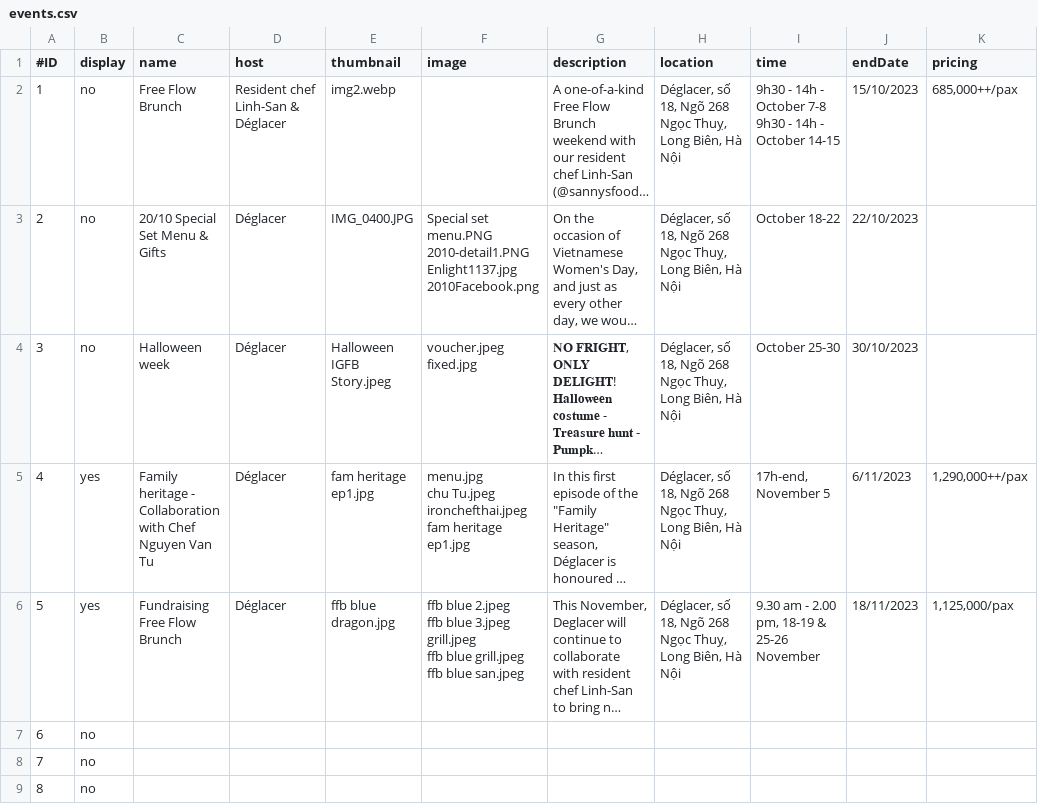
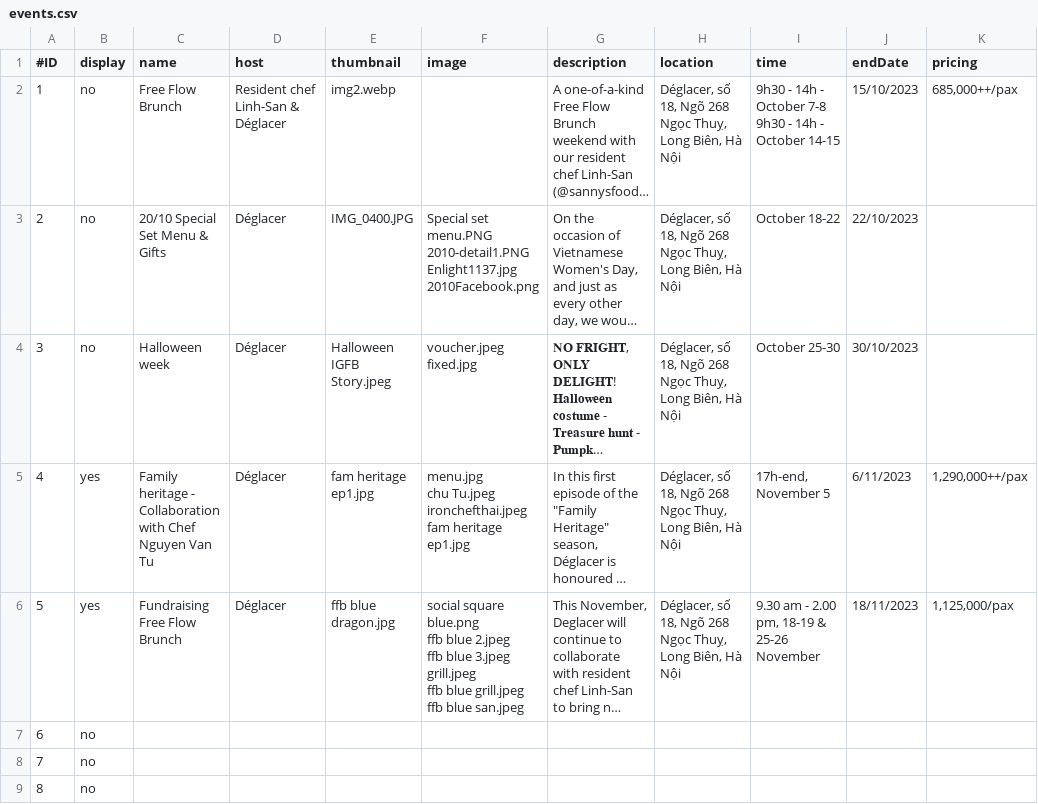
Before and after one commit to tiendao2501/tiendao2501, a CSV file: events.csv, drawn as a sheet; only a part is shown; long unchanged cells end in …; ↵ is a line break in a cell; the diff names each change by its address in the sheet, - before the commit and + after, or states it on an @@ line.

Commit message:
update photo ffb x blue

```diff
--- a/events.csv
+++ b/events.csv
-F6 (image): ffb blue…
+F6 (image): social square blue.png ↵ ffb blue…
```
Also changed, not shown: 1 other file.
